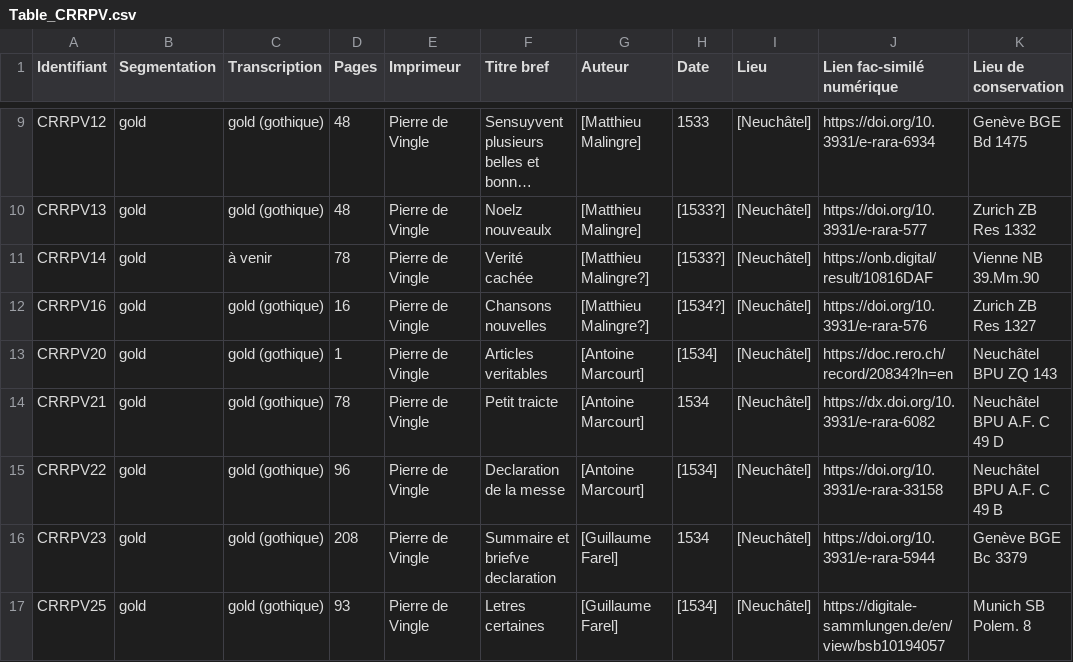
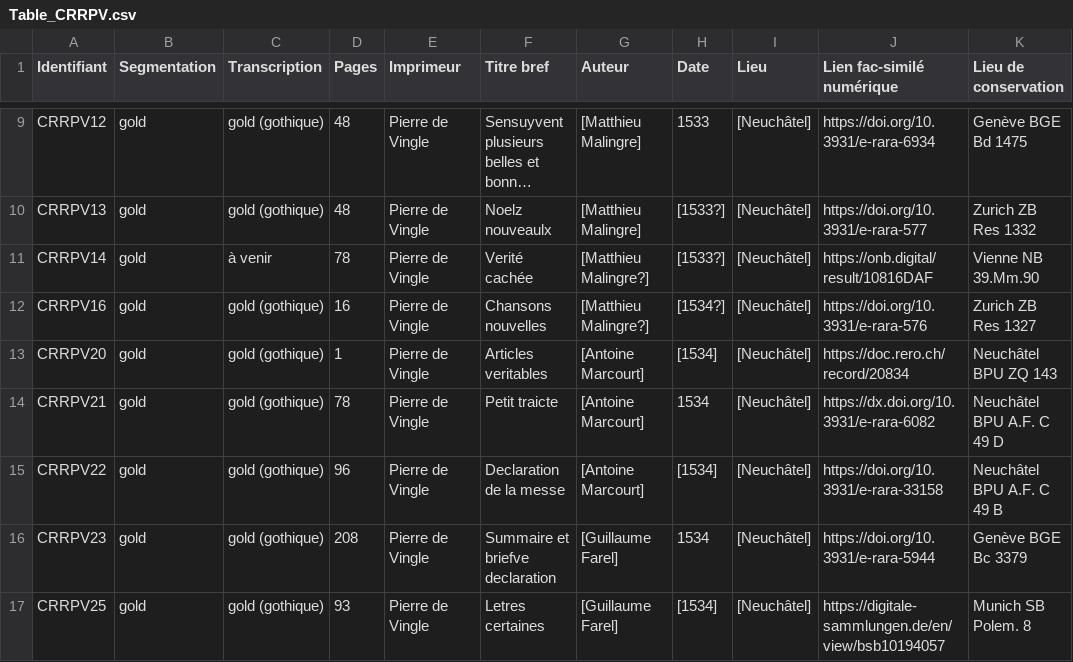
Before and after one commit to SETAFDH/HTR-SETAF-Pierre-de-Vingle, a CSV file: Table_CRRPV.csv, drawn as a sheet; only a part is shown, gaps mark what is left out; long unchanged cells end in ….

Commit message:
Update Table_CRRPV.csv

```diff
--- a/Table_CRRPV.csv
+++ b/Table_CRRPV.csv
@@ -12,3 +12,3 @@ CRRPV14,gold,à venir,78,Pierre de Vingle,Verité cachée,[Matthieu Malingre?],[
 CRRPV16,gold,gold (gothique),16,Pierre de Vingle,Chansons nouvelles,[Matthieu Malingre?],[1534?],[Neuchâtel],https://doi.org/10.3931/e-rara-576,Zurich ZB Res 1327
-CRRPV20,gold,gold (gothique),1,Pierre de Vingle,Articles veritables,[Antoine Marcourt],[1534],[Neuchâtel],https://doc.rero.ch/record/20834?ln=en,Neuchâtel BPU ZQ 143
+CRRPV20,gold,gold (gothique),1,Pierre de Vingle,Articles veritables,[Antoine Marcourt],[1534],[Neuchâtel],https://doc.rero.ch/record/20834,Neuchâtel BPU ZQ 143
 CRRPV21,gold,gold (gothique),78,Pierre de Vingle,Petit traicte,[Antoine Marcourt],1534,[Neuchâtel],https://dx.doi.org/10.3931/e-rara-6082,Neuchâtel BPU A.F. C 49 D
```
